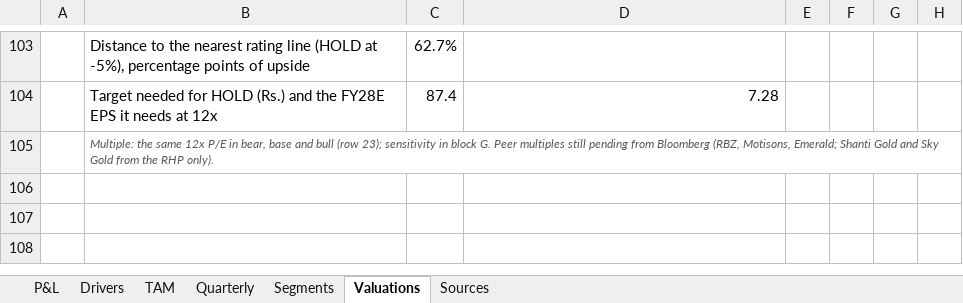
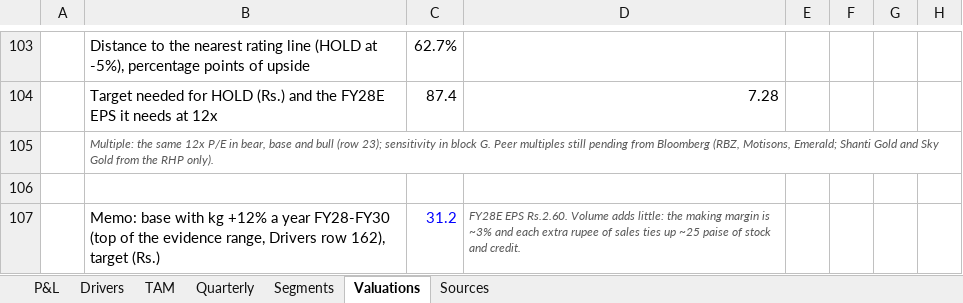
Before and after one commit to Poweravendus/Power, an Excel workbook: research/Shankesh_Jewellers/SHANKESH_Model_v2.xlsx, sheet Valuations, drawn as a sheet; only a part is shown, gaps mark what is left out; values as stored, in another font and other column widths than the file's, no borders; the diff names each change by its address in the sheet, - before the commit and + after, or states it on an @@ line.

```diff
--- a/research/Shankesh_Jewellers/SHANKESH_Model_v2.xlsx (sheet Valuations)
+++ b/research/Shankesh_Jewellers/SHANKESH_Model_v2.xlsx (sheet Valuations)
+row 106: (empty)
+row 107:  | Memo: base with kg +12% a year FY28-FY30 (top of the evidence range, Drivers row 162), target (Rs.) | 31.2 | FY28E EPS Rs.2.60. Volume adds little: the making margin is ~3% and each extra rupee of sales ties up ~25 paise of stock and credit.
```
Also changed, not shown: research/KRN_Heat_Exchanger/KRN_Model_v2.xlsx, research/Poojaa_Precision/POOJAA_Model_v2.xlsx, 6 other files.
